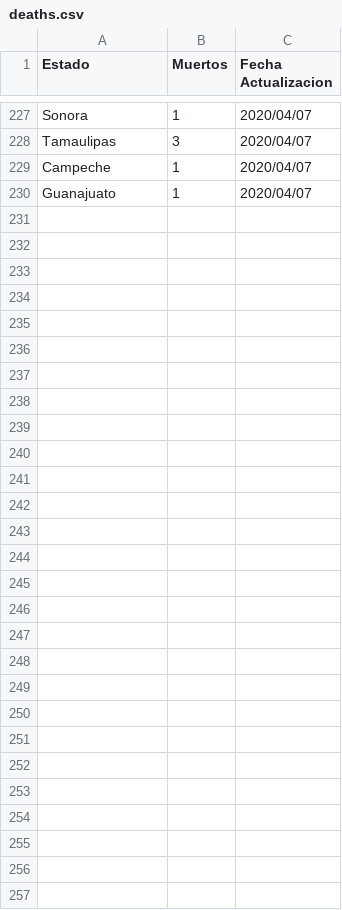
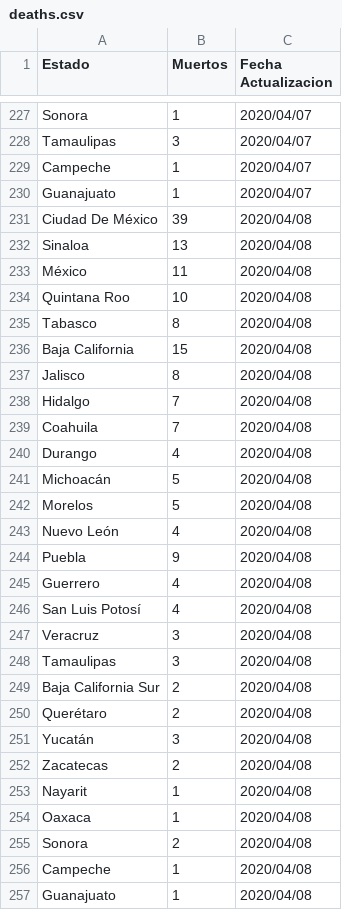
Before and after one commit to jairgs/Covid19MexicoDatos, a CSV file: deaths.csv, drawn as a sheet; only a part is shown, gaps mark what is left out; the diff names each change by its address in the sheet, - before the commit and + after, or states it on an @@ line.

```diff
--- a/deaths.csv
+++ b/deaths.csv
+row 231: Ciudad De México | 39 | 2020/04/08
+row 232: Sinaloa | 13 | 2020/04/08
+row 233: México | 11 | 2020/04/08
+row 234: Quintana Roo | 10 | 2020/04/08
+row 235: Tabasco | 8 | 2020/04/08
+row 236: Baja California | 15 | 2020/04/08
+row 237: Jalisco | 8 | 2020/04/08
+row 238: Hidalgo | 7 | 2020/04/08
+row 239: Coahuila | 7 | 2020/04/08
+row 240: Durango | 4 | 2020/04/08
+row 241: Michoacán | 5 | 2020/04/08
+row 242: Morelos | 5 | 2020/04/08
+row 243: Nuevo León | 4 | 2020/04/08
+row 244: Puebla | 9 | 2020/04/08
+row 245: Guerrero | 4 | 2020/04/08
+row 246: San Luis Potosí | 4 | 2020/04/08
+row 247: Veracruz | 3 | 2020/04/08
+row 248: Tamaulipas | 3 | 2020/04/08
+row 249: Baja California Sur | 2 | 2020/04/08
+row 250: Querétaro | 2 | 2020/04/08
+row 251: Yucatán | 3 | 2020/04/08
+row 252: Zacatecas | 2 | 2020/04/08
+row 253: Nayarit | 1 | 2020/04/08
+row 254: Oaxaca | 1 | 2020/04/08
+row 255: Sonora | 2 | 2020/04/08
+row 256: Campeche | 1 | 2020/04/08
+row 257: Guanajuato | 1 | 2020/04/08
```
Also changed, not shown: 5 other files.
